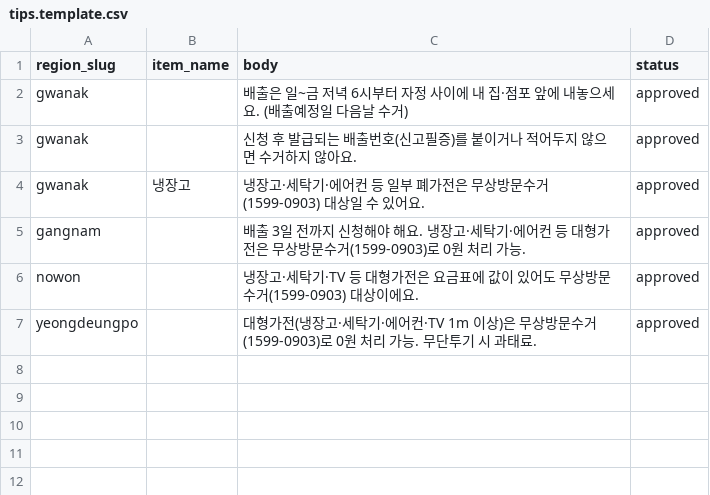
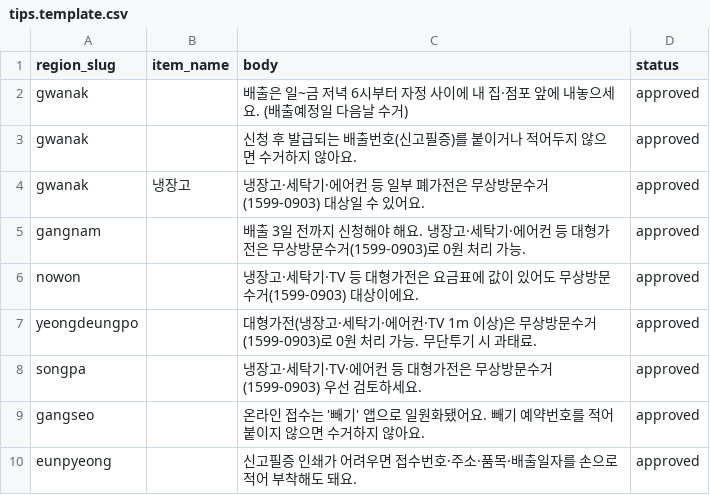
Before and after one commit to wantbycre/odibury, a CSV file: seed/tips.template.csv, drawn as a sheet.

```diff
--- a/seed/tips.template.csv
+++ b/seed/tips.template.csv
@@ -7 +7,4 @@ nowon,,냉장고·세탁기·TV 등 대형가전은 요금표에 값이 있어
 yeongdeungpo,,대형가전(냉장고·세탁기·에어컨·TV 1m 이상)은 무상방문수거(1599-0903)로 0원 처리 가능. 무단투기 시 과태료.,approved
+songpa,,냉장고·세탁기·TV·에어컨 등 대형가전은 무상방문수거(1599-0903) 우선 검토하세요.,approved
+gangseo,,온라인 접수는 '빼기' 앱으로 일원화됐어요. 빼기 예약번호를 적어 붙이지 않으면 수거하지 않아요.,approved
+eunpyeong,,신고필증 인쇄가 어려우면 접수번호·주소·품목·배출일자를 손으로 적어 부착해도 돼요.,approved
```
Also changed, not shown: seed/fees.template.csv, seed/items.template.csv, 2 other files.
